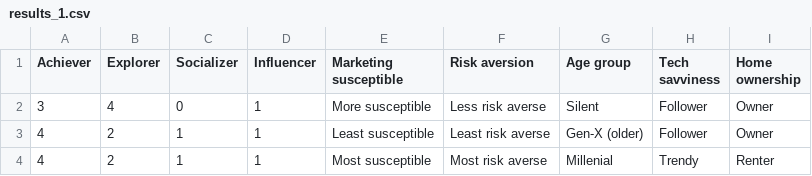
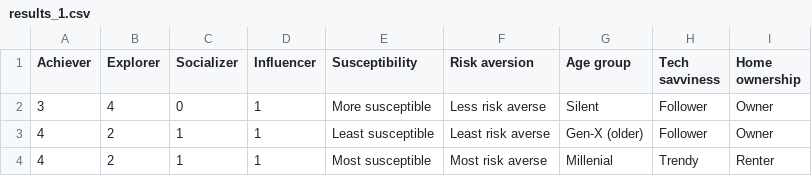
Before and after one commit to reeginelim/participant, a CSV file: data/results_1.csv, drawn as a sheet; only a part is shown.

Commit message:
Update results_1.csv

```diff
--- a/data/results_1.csv
+++ b/data/results_1.csv
@@ -1,2 +1,2 @@
-Achiever,Explorer,Socializer,Influencer,Marketing susceptible,Risk aversion,Age group,Tech savviness,Home ownership
+Achiever,Explorer,Socializer,Influencer,Susceptibility,Risk aversion,Age group,Tech savviness,Home ownership
 3,4,0,1,More susceptible,Less risk averse,Silent,Follower,Owner
```
